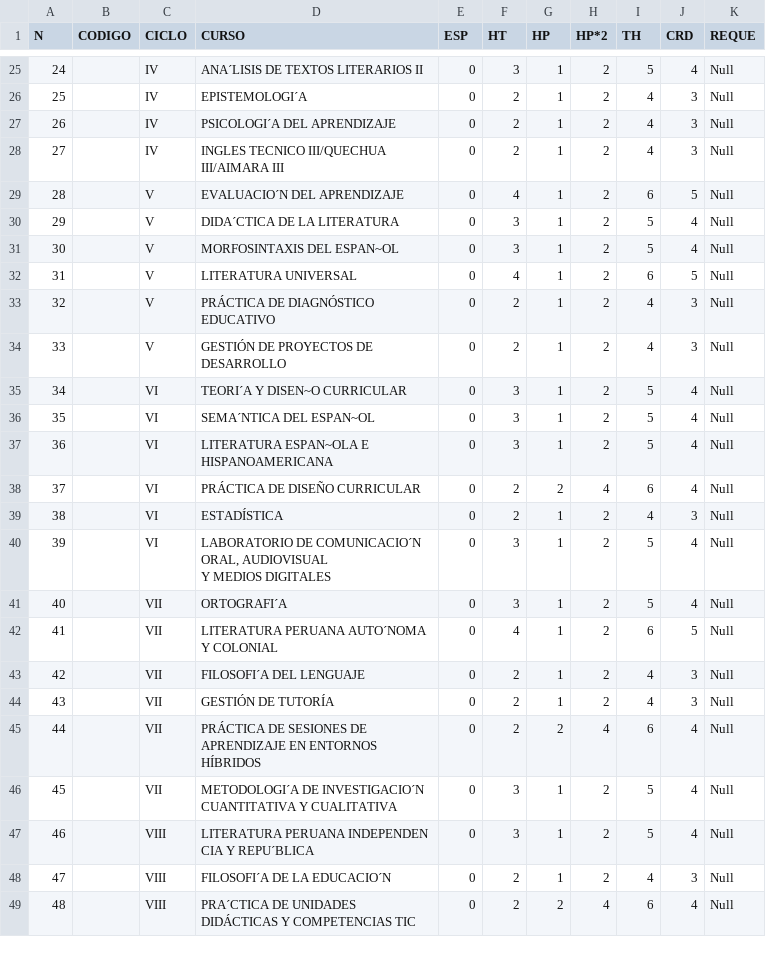
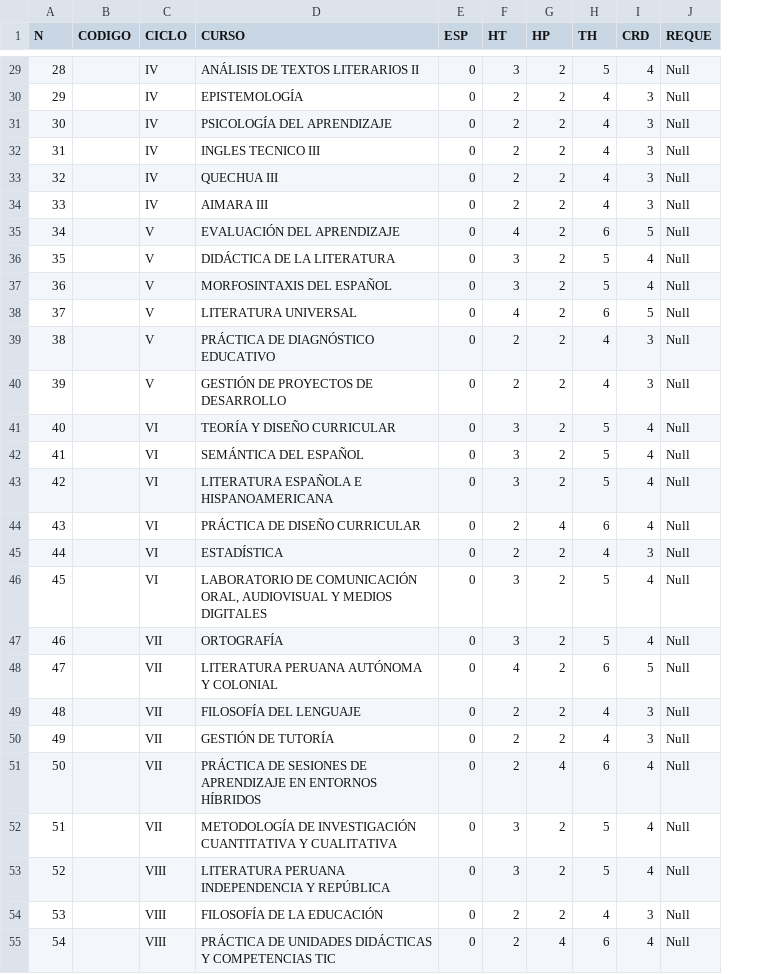
Before and after one commit to BladiPL/Comparacion-curricula, a CSV file: Plan de Oti 21-25 v2.0/ed secundaria llpf_c1.csv, drawn as a sheet; only a part is shown, gaps mark what is left out; removed rows and columns are numbered as before the commit, all else as after; the diff covers the shown part only; the diff names each change by its address in the sheet, - before the commit and + after, or states it on an @@ line.

```diff
--- a/Plan de Oti 21-25 v2.0/ed secundaria llpf_c1.csv
+++ b/Plan de Oti 21-25 v2.0/ed secundaria llpf_c1.csv
-column G (HP), rows 25-49: 1 | 1 | 1 | 1 | 1 | 1 | 1 | 1 | 1 | 1 | 1 | 1 | 1 | 2 | 1 | 1 | 1 | 1 | 1 | 1 | 2 | 1 | 1 | 1 | 2
-G1: HP*2
+G1: HP
@@ column A (N) renumbered from row 16 down @@
-D29 (CURSO): ANA´LISIS DE TEXTOS LITERARIOS II
+D29 (CURSO): ANÁLISIS DE TEXTOS LITERARIOS II
-D30 (CURSO): EPISTEMOLOGI´A
+D30 (CURSO): EPISTEMOLOGÍA
-D31 (CURSO): PSICOLOGI´A DEL APRENDIZAJE
+D31 (CURSO): PSICOLOGÍA DEL APRENDIZAJE
-D32 (CURSO): INGLES TECNICO III/QUECHUA III/AIMARA III
+D32 (CURSO): INGLES TECNICO III
+row 33: 32 |  | IV | QUECHUA III | 0 | 2 | 2 | 4 | 3 | Null
+row 34: 33 |  | IV | AIMARA III | 0 | 2 | 2 | 4 | 3 | Null
-D35 (CURSO): EVALUACIO´N DEL APRENDIZAJE
+D35 (CURSO): EVALUACIÓN DEL APRENDIZAJE
-D36 (CURSO): DIDA´CTICA DE LA LITERATURA
+D36 (CURSO): DIDÁCTICA DE LA LITERATURA
-D37 (CURSO): MORFOSINTAXIS DEL ESPAN~OL
+D37 (CURSO): MORFOSINTAXIS DEL ESPAÑOL
-D41 (CURSO): TEORI´A Y DISEN~O CURRICULAR
+D41 (CURSO): TEORÍA Y DISEÑO CURRICULAR
-D42 (CURSO): SEMA´NTICA DEL ESPAN~OL
+D42 (CURSO): SEMÁNTICA DEL ESPAÑOL
-D43 (CURSO): LITERATURA ESPAN~OLA E HISPANOAMERICANA
+D43 (CURSO): LITERATURA ESPAÑOLA E HISPANOAMERICANA
-D46 (CURSO): LABORATORIO DE COMUNICACIO´N ORAL, AUDIOVISUAL…
+D46 (CURSO): LABORATORIO DE COMUNICACIÓN ORAL, AUDIOVISUAL…
-D47 (CURSO): ORTOGRAFI´A
+D47 (CURSO): ORTOGRAFÍA
-D48 (CURSO): LITERATURA PERUANA AUTO´NOMA Y COLONIAL
+D48 (CURSO): LITERATURA PERUANA AUTÓNOMA Y COLONIAL
-D49 (CURSO): FILOSOFI´A DEL LENGUAJE
+D49 (CURSO): FILOSOFÍA DEL LENGUAJE
-D52 (CURSO): METODOLOGI´A DE INVESTIGACIO´N CUANTITATIVA Y…
+D52 (CURSO): METODOLOGÍA DE INVESTIGACIÓN CUANTITATIVA Y…
-D53 (CURSO): LITERATURA PERUANA INDEPENDEN CIA Y REPU´BLICA
+D53 (CURSO): LITERATURA PERUANA INDEPENDENCIA Y REPÚBLICA
-D54 (CURSO): FILOSOFI´A DE LA EDUCACIO´N
+D54 (CURSO): FILOSOFÍA DE LA EDUCACIÓN
-D55 (CURSO): PRA´CTICA DE UNIDADES…
+D55 (CURSO): PRÁCTICA DE UNIDADES…
```
Also changed, not shown: 4 added rows and 24 edited cells elsewhere in this file, Plan de Oti 21-25 v2.0/ciencias contables_c1.csv, Plan de Oti 21-25 v2.0/ed secundaria ccss.csv, 41 other files.
